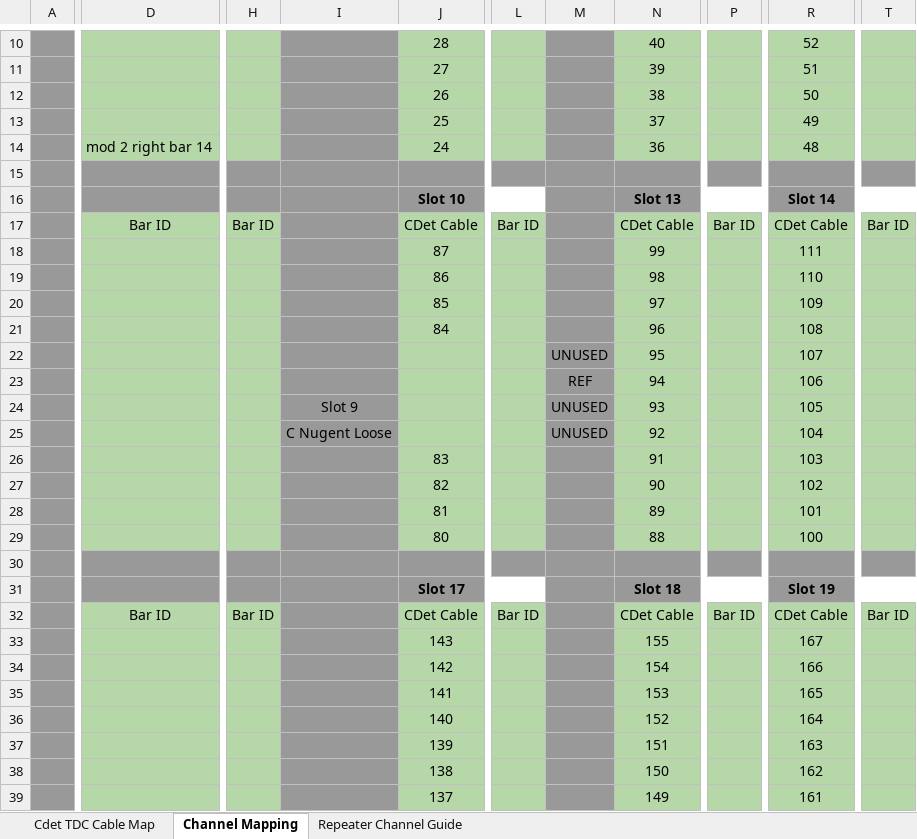
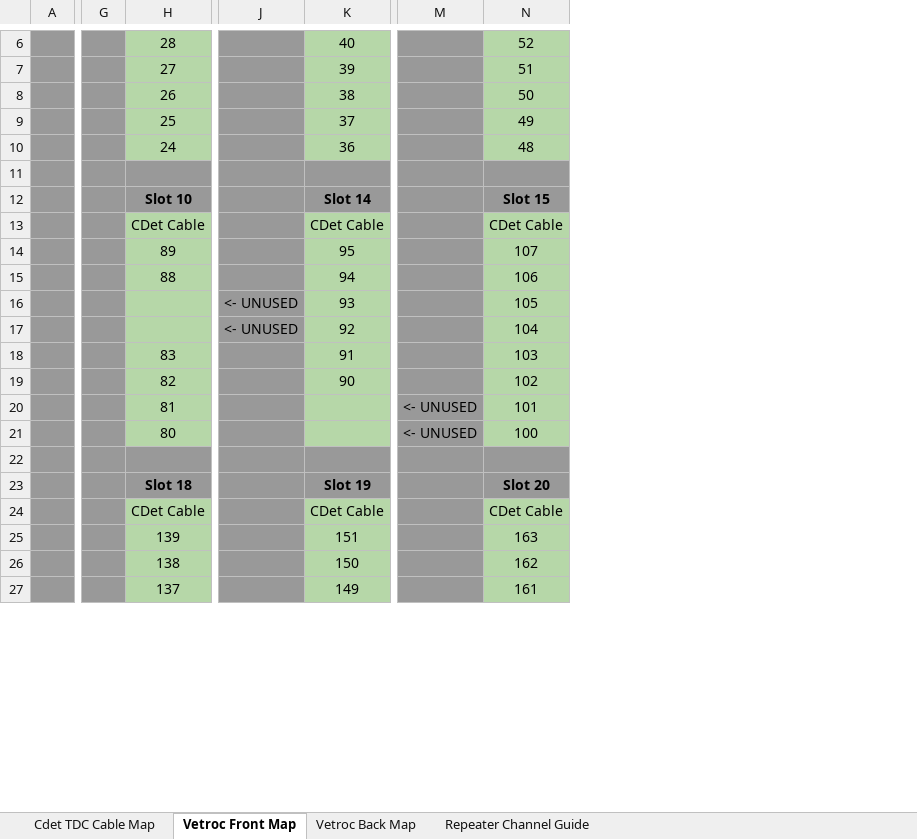
Before and after one commit to btspaude/CDet, an Excel workbook: Cables and Labels/CableMapping.xlsx, sheet Vetroc Front Map, drawn as a sheet; only a part is shown, gaps mark what is left out; values as stored, in another font and other column widths than the file's, no borders; removed rows and columns are numbered as before the commit, all else as after; rows hold the shown columns only; the diff covers the shown part only; the diff names each change by its address in the sheet, - before the commit and + after, or states it on an @@ line.

Commit message:
Made adjustments to cables plugged into vetroc, addresed those changes in mapping sheets

```diff
--- a/Cables and Labels/CableMapping.xlsx (sheet Vetroc Front Map)
+++ b/Cables and Labels/CableMapping.xlsx (sheet Vetroc Front Map)
-sheet tab: Channel Mapping
+sheet tab: Vetroc Front Map
+sheet tab: Vetroc Back Map
-column D, rows 14-17: mod 2 right bar 14 |  |  | Bar ID; row 32: Bar ID
-column H, row 17: Bar ID; row 32: Bar ID
-column I, rows 24-25: Slot 9 | C Nugent Loose
+column G, empty
-column L, row 17: Bar ID; row 32: Bar ID
-column M, rows 22-25: UNUSED | REF | UNUSED | UNUSED
+column J, rows 16-17: <- UNUSED | <- UNUSED
-column P, row 17: Bar ID; row 32: Bar ID
+column M, rows 20-21: <- UNUSED | <- UNUSED
-column T, row 17: Bar ID; row 32: Bar ID
-K12: Slot 13
+K12: Slot 14
-N12: Slot 14
+N12: Slot 15
-row 18:  |  |  |  | 87 |  |  | 99 |  | 111
-row 19:  |  |  |  | 86 |  |  | 98 |  | 110
-row 20:  |  |  |  | 85 |  |  | 97 |  | 109
-row 21:  |  |  |  | 84 |  |  | 96 |  | 108
-H14: (empty)
+H14: 89
-H15: (empty)
+H15: 88
-K20: 89
+K20: (empty)
-K21: 88
+K21: (empty)
-row 31:  |  |  |  | Slot 17 |  |  | Slot 18 |  | Slot 19
+row 23:  |  | Slot 18 |  | Slot 19 |  | Slot 20
-row 33:  |  |  |  | 143 |  |  | 155 |  | 167
-row 34:  |  |  |  | 142 |  |  | 154 |  | 166
-row 35:  |  |  |  | 141 |  |  | 153 |  | 165
-row 36:  |  |  |  | 140 |  |  | 152 |  | 164
```
Also changed, not shown: 4 removed rows and 1 removed column elsewhere in this sheet, sheet Cdet TDC Cable Map, formulas that keep their value.
